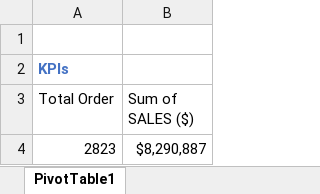
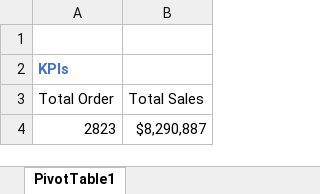
Before and after one commit to HerryTech/Excel-from-scratch, an Excel workbook: stage_1/Project/sales_data_sample.xlsx, sheet PivotTable1, drawn as a sheet; values as stored, in another font and other column widths than the file's, no borders; the diff names each change by its address in the sheet, - before the commit and + after, or states it on an @@ line.

Commit message:
Update file

```diff
--- a/stage_1/Project/sales_data_sample.xlsx (sheet PivotTable1)
+++ b/stage_1/Project/sales_data_sample.xlsx (sheet PivotTable1)
-B3: Sum of SALES ($)
+B3: Total Sales
```
